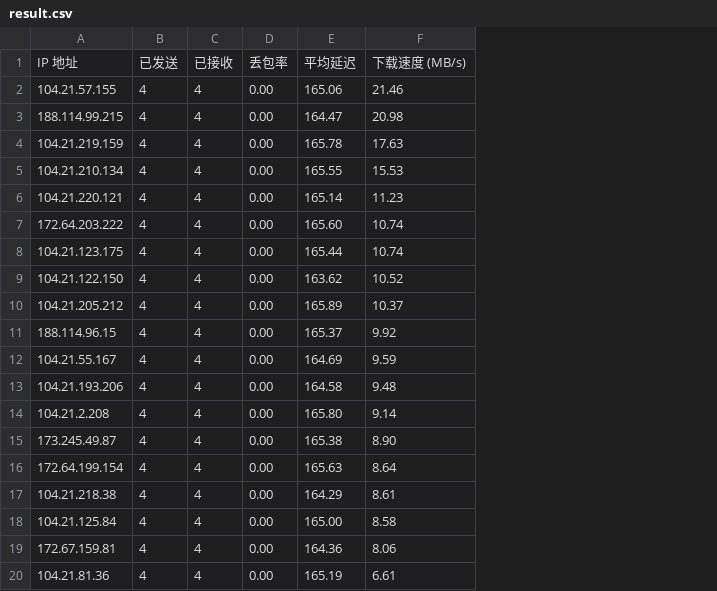
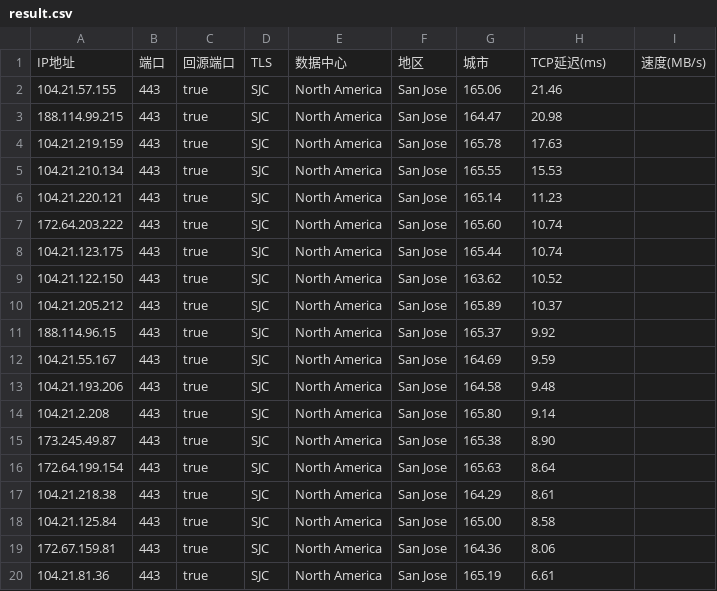
Before and after one commit to vkingw/AutoBuild-OpenWrt, a CSV file: result.csv, drawn as a sheet; removed rows and columns are numbered as before the commit, all else as after; the diff names each change by its address in the sheet, - before the commit and + after, or states it on an @@ line.

Commit message:
Update result.csv

```diff
--- a/result.csv
+++ b/result.csv
-column B, rows 2-20: all 4
-column C, rows 2-20: all 4
-column D, rows 2-20: all 0.00
+column B, rows 2-20: all 443
+column C, rows 2-20: all true
+column D, rows 2-20: all SJC
+column E, rows 2-20: all North America
+column F, rows 2-20: all San Jose
+column I, empty
-row 1: IP 地址 | 已发送 | 已接收 | 丢包率 | 平均延迟 | 下载速度 (MB/s)
+row 1: IP地址 | 端口 | 回源端口 | TLS | 数据中心 | 地区 | 城市 | TCP延迟(ms) | 速度(MB/s)
```
